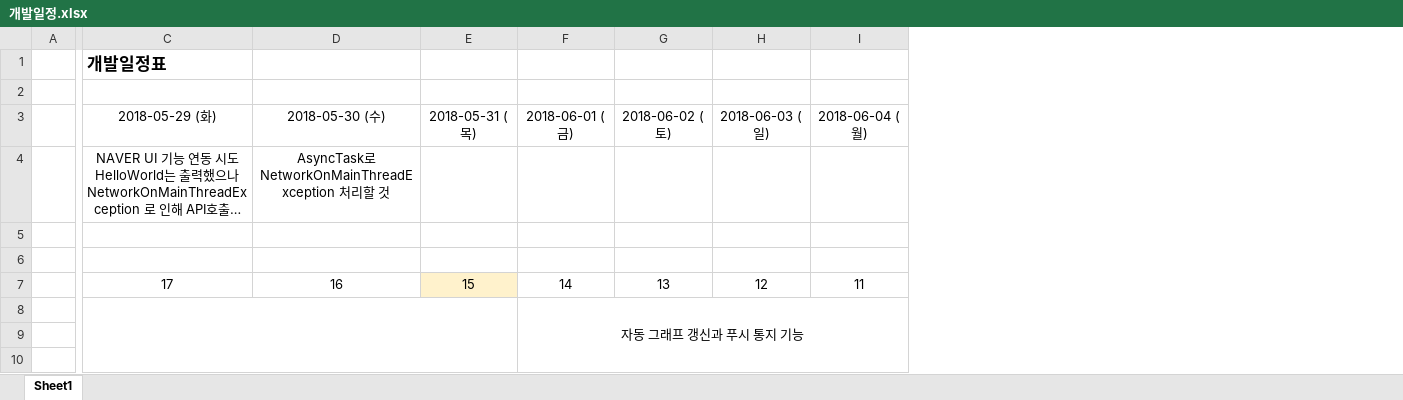
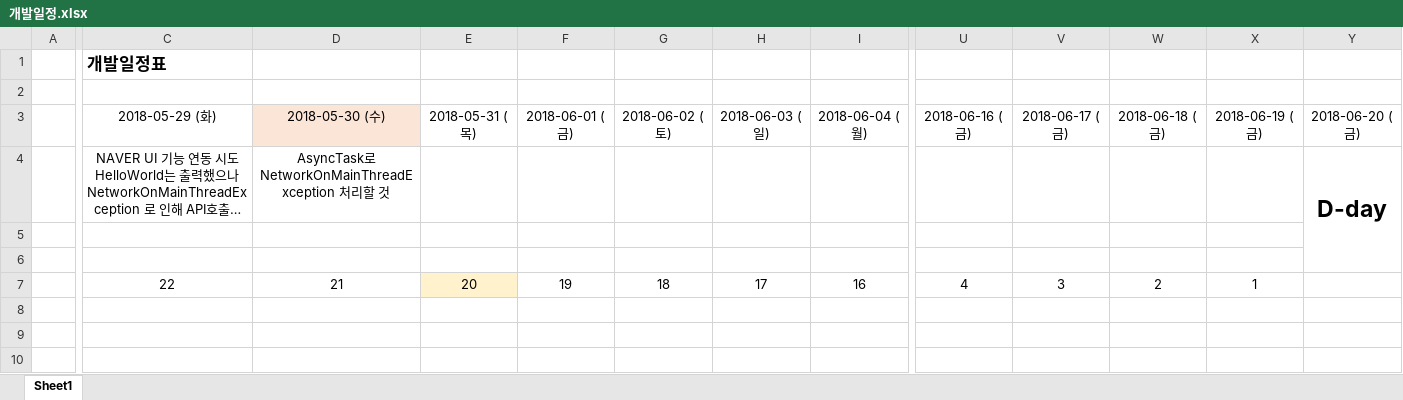
Before and after one commit to 3YASU6/oss, an Excel workbook: 개발일정.xlsx, sheet Sheet1, drawn as a sheet; only a part is shown, gaps mark what is left out; long unchanged cells end in …; values as stored, in another font and other column widths than the file's, no borders; removed rows and columns are numbered as before the commit, all else as after; rows hold the shown columns only; the diff covers the shown part only; the diff names each change by its address in the sheet, - before the commit and + after, or states it on an @@ line.

Commit message:
발표날짜 추가

```diff
--- a/개발일정.xlsx (sheet Sheet1)
+++ b/개발일정.xlsx (sheet Sheet1)
+column U, row 3: 2018-06-16 (금)
+column V, row 3: 2018-06-17 (금)
+column W, row 3: 2018-06-18 (금)
+column X, row 3: 2018-06-19 (금)
+column Y, rows 3-4: 2018-06-20 (금) | D-day
-D3 fill: none
+D3 fill: #FBE5D6
-row 7:  | 17 | 16 | 15 | 14 | 13 | 12 | 11
+row 7:  | 22 | 21 | 20 | 19 | 18 | 17 | 16 | 4 | 3 | 2 | 1
-C8:E10 merged
-F8: 자동 그래프 갱신과 푸시 통지 기능
+F8: (empty)
-F8:J10 merged
```
Also changed, not shown: merged cells elsewhere in this sheet.
